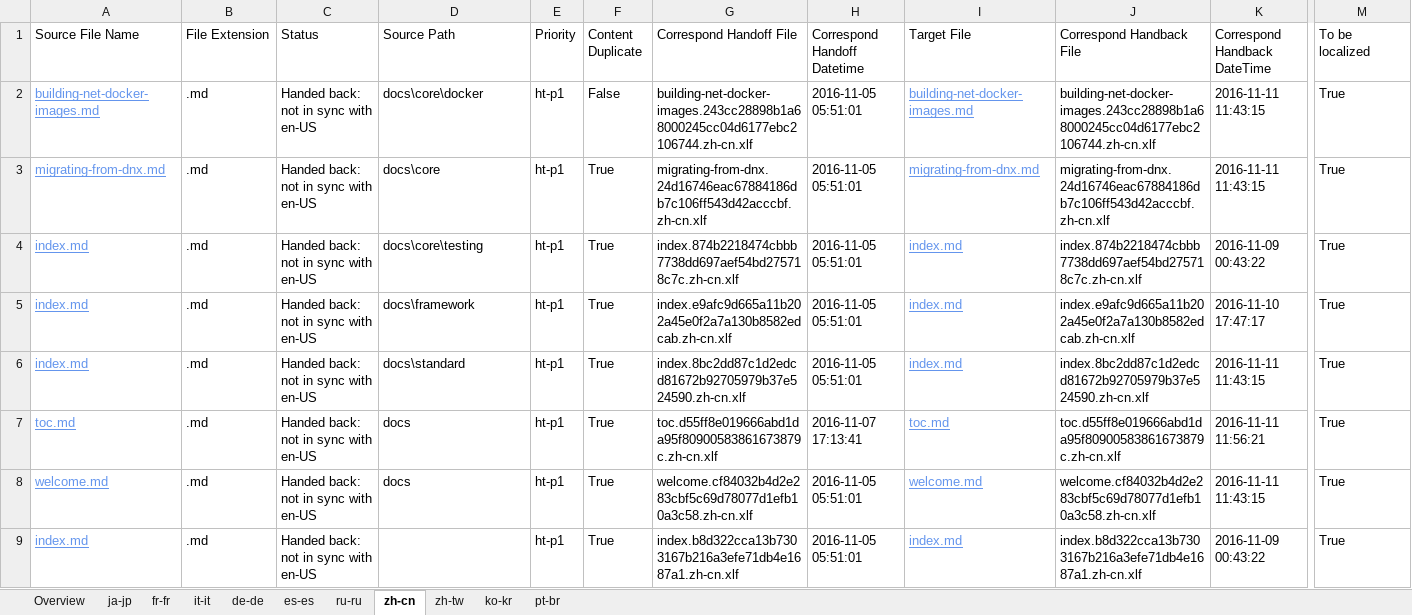
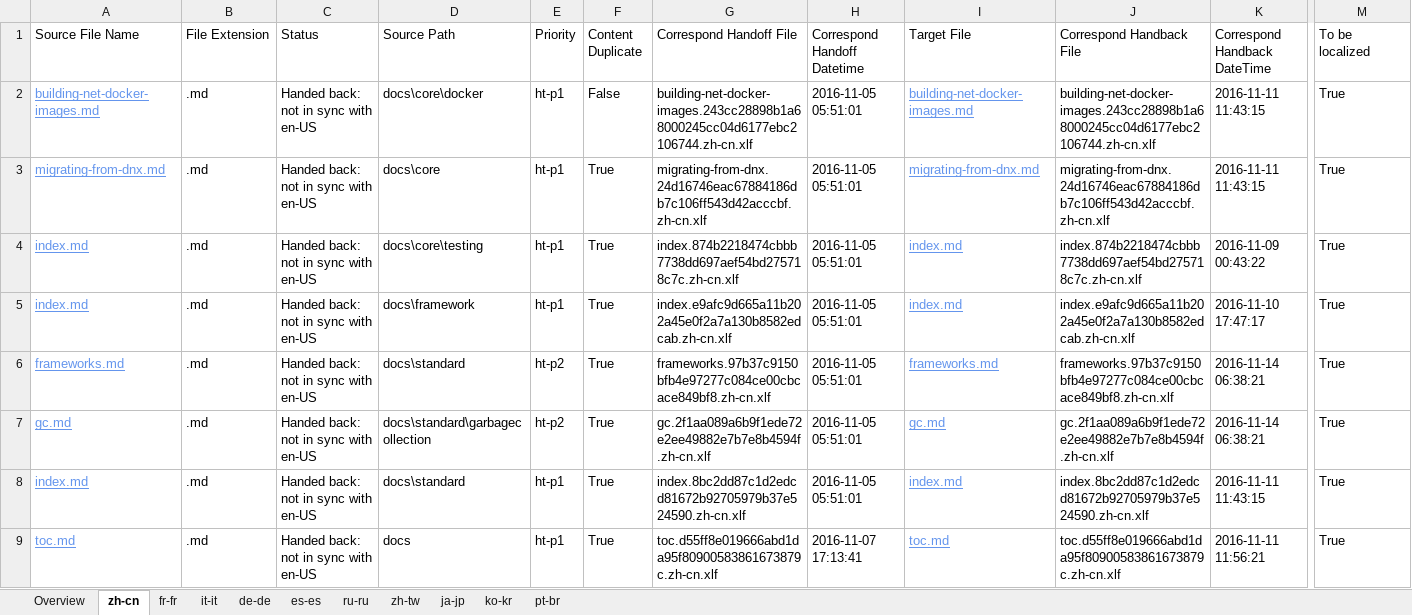
Before and after one commit to openpublishoperation/docs.handback, an Excel workbook: ol-handback/dotnet/docs/master/handback-status.xlsx, sheet zh-cn, drawn as a sheet; only a part is shown, gaps mark what is left out; the shorter side is filled out with more unchanged rows; values as stored, in another font and other column widths than the file's, no borders; table styles not drawn; rows hold the shown columns only; the diff covers the shown part only; the diff names each change by its address in the sheet, - before the commit and + after, or states it on an @@ line.

```diff
--- a/ol-handback/dotnet/docs/master/handback-status.xlsx (sheet zh-cn)
+++ b/ol-handback/dotnet/docs/master/handback-status.xlsx (sheet zh-cn)
@@ sheet tab order changed: Overview | zh-cn | fr-fr | it-it | de-de | es-es | ru-ru | zh-tw | ja-jp | ko-kr | pt-br @@
+row 6: frameworks.md | .md | Handed back: not in sync with en-US | docs\standard | ht-p2 | True | frameworks.97b37c9150bfb4e97277c084ce00cbcace849bf8.zh-cn.xlf | 2016-11-05 05:51:01 | frameworks.md | frameworks.97b37c9150bfb4e97277c084ce00cbcace849bf8.zh-cn.xlf | 2016-11-14 06:38:21 | True
+row 7: gc.md | .md | Handed back: not in sync with en-US | docs\standard\garbagecollection | ht-p2 | True | gc.2f1aa089a6b9f1ede72e2ee49882e7b7e8b4594f.zh-cn.xlf | 2016-11-05 05:51:01 | gc.md | gc.2f1aa089a6b9f1ede72e2ee49882e7b7e8b4594f.zh-cn.xlf | 2016-11-14 06:38:21 | True
```
Also changed, not shown: 98 added rows elsewhere in this sheet, sheet Overview, ol-handback/dotnet/docs/master/localization-status.xlsx.
